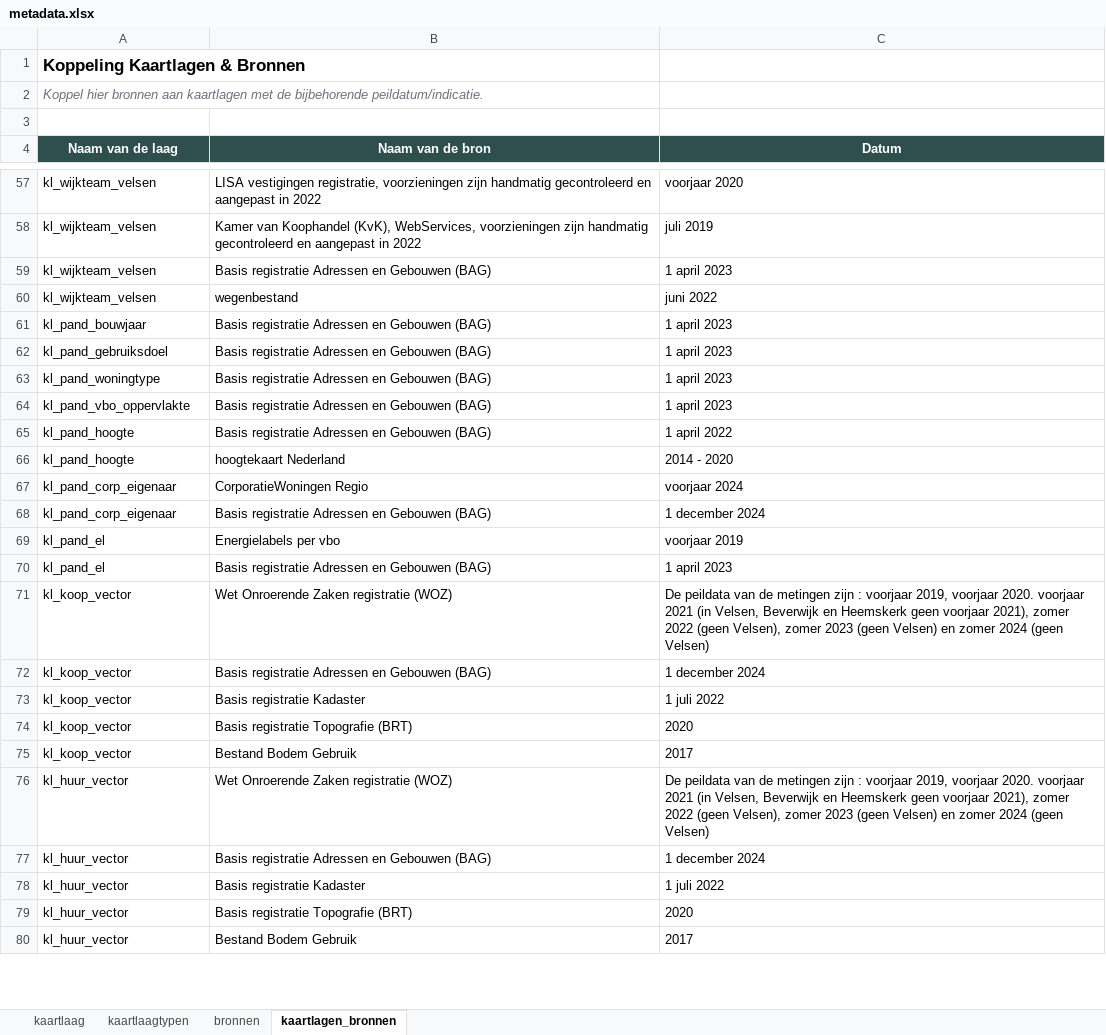
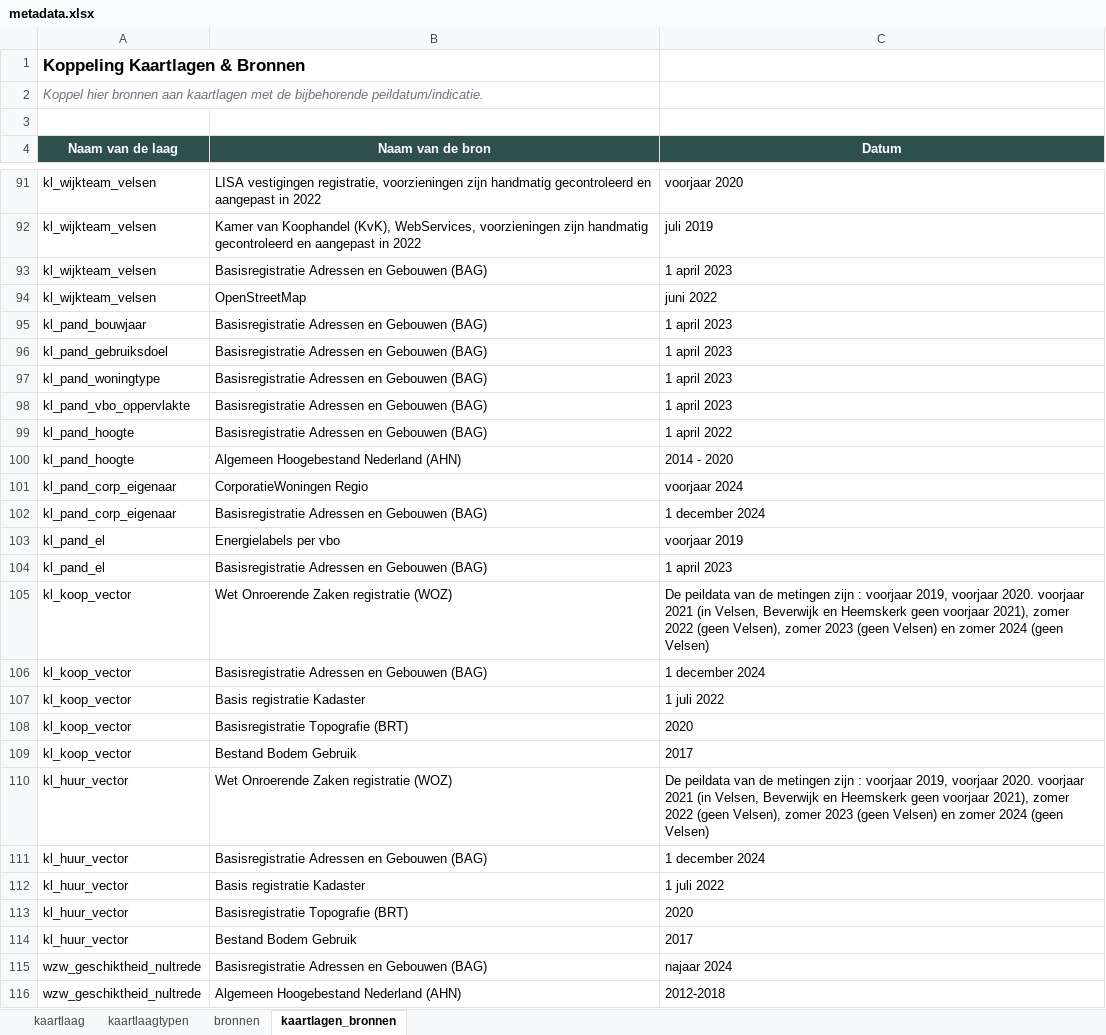
Before and after one commit to ObjectVision/DeRondeKaart, an Excel workbook: data/meta/wzw5/wonenenzorgopdekaart/metadata.xlsx, sheet kaartlagen_bronnen, drawn as a sheet; only a part is shown, gaps mark what is left out; values as stored, in another font and other column widths than the file's, no borders; addresses are those after the commit; the diff covers the shown part only; the diff names each change by its address in the sheet, - before the commit and + after, or states it on an @@ line.

```diff
--- a/data/meta/wzw5/wonenenzorgopdekaart/metadata.xlsx (sheet kaartlagen_bronnen)
+++ b/data/meta/wzw5/wonenenzorgopdekaart/metadata.xlsx (sheet kaartlagen_bronnen)
-B93 (Naam van de bron): Basis registratie Adressen en Gebouwen (BAG)
+B93 (Naam van de bron): Basisregistratie Adressen en Gebouwen (BAG)
-B94 (Naam van de bron): wegenbestand
+B94 (Naam van de bron): OpenStreetMap
-B95:B99 (Naam van de bron): Basis registratie Adressen en Gebouwen (BAG)
+B95:B99 (Naam van de bron): Basisregistratie Adressen en Gebouwen (BAG)
-B100 (Naam van de bron): hoogtekaart Nederland
+B100 (Naam van de bron): Algemeen Hoogebestand Nederland (AHN)
-B102 (Naam van de bron): Basis registratie Adressen en Gebouwen (BAG)
+B102 (Naam van de bron): Basisregistratie Adressen en Gebouwen (BAG)
-B104 (Naam van de bron): Basis registratie Adressen en Gebouwen (BAG)
+B104 (Naam van de bron): Basisregistratie Adressen en Gebouwen (BAG)
-B106 (Naam van de bron): Basis registratie Adressen en Gebouwen (BAG)
+B106 (Naam van de bron): Basisregistratie Adressen en Gebouwen (BAG)
-B108 (Naam van de bron): Basis registratie Topografie (BRT)
+B108 (Naam van de bron): Basisregistratie Topografie (BRT)
-B111 (Naam van de bron): Basis registratie Adressen en Gebouwen (BAG)
+B111 (Naam van de bron): Basisregistratie Adressen en Gebouwen (BAG)
-B113 (Naam van de bron): Basis registratie Topografie (BRT)
+B113 (Naam van de bron): Basisregistratie Topografie (BRT)
+row 115: wzw_geschiktheid_nultrede | Basisregistratie Adressen en Gebouwen (BAG) | najaar 2024
+row 116: wzw_geschiktheid_nultrede | Algemeen Hoogebestand Nederland (AHN) | 2012-2018
```
Also changed, not shown: 183 added rows, 34 removed rows and 30 edited cells elsewhere in this sheet, sheet kaartlaag, sheet bronnen, sheet kaartlaagtypen, 6 other files.
